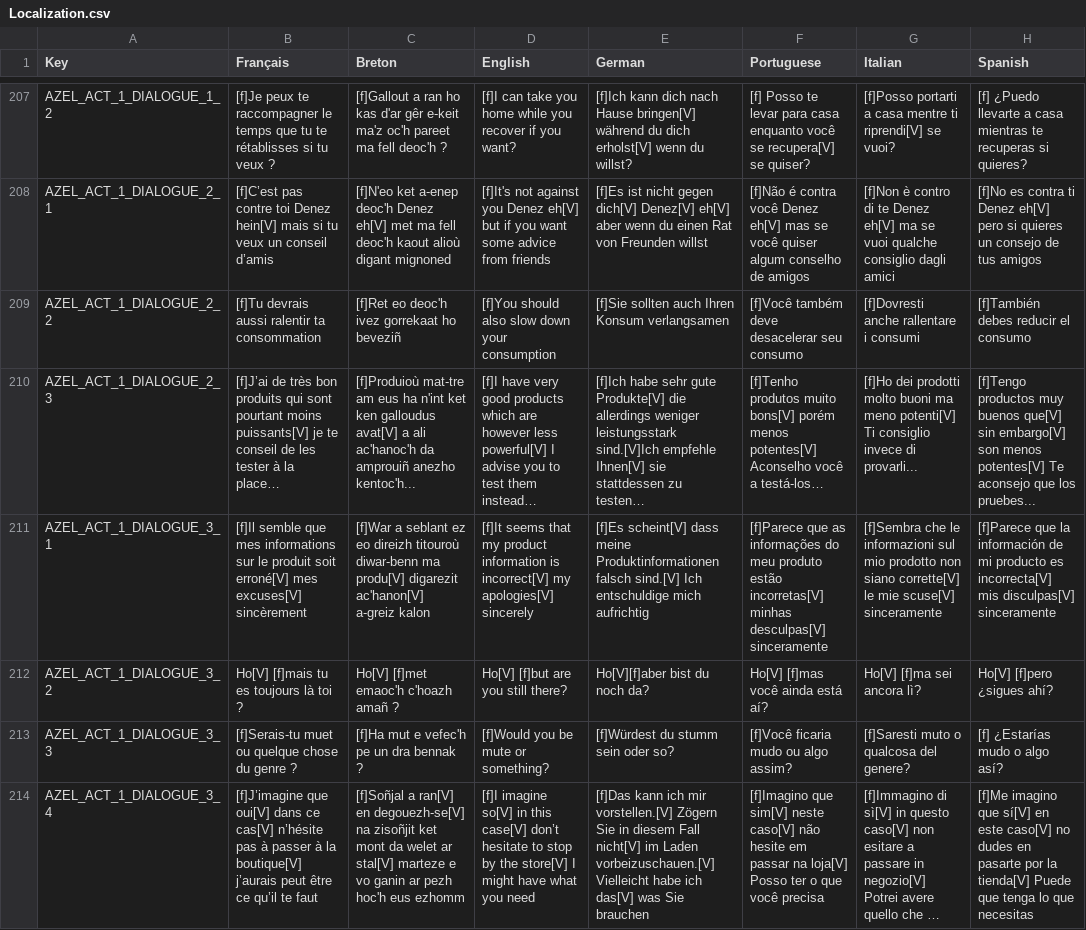
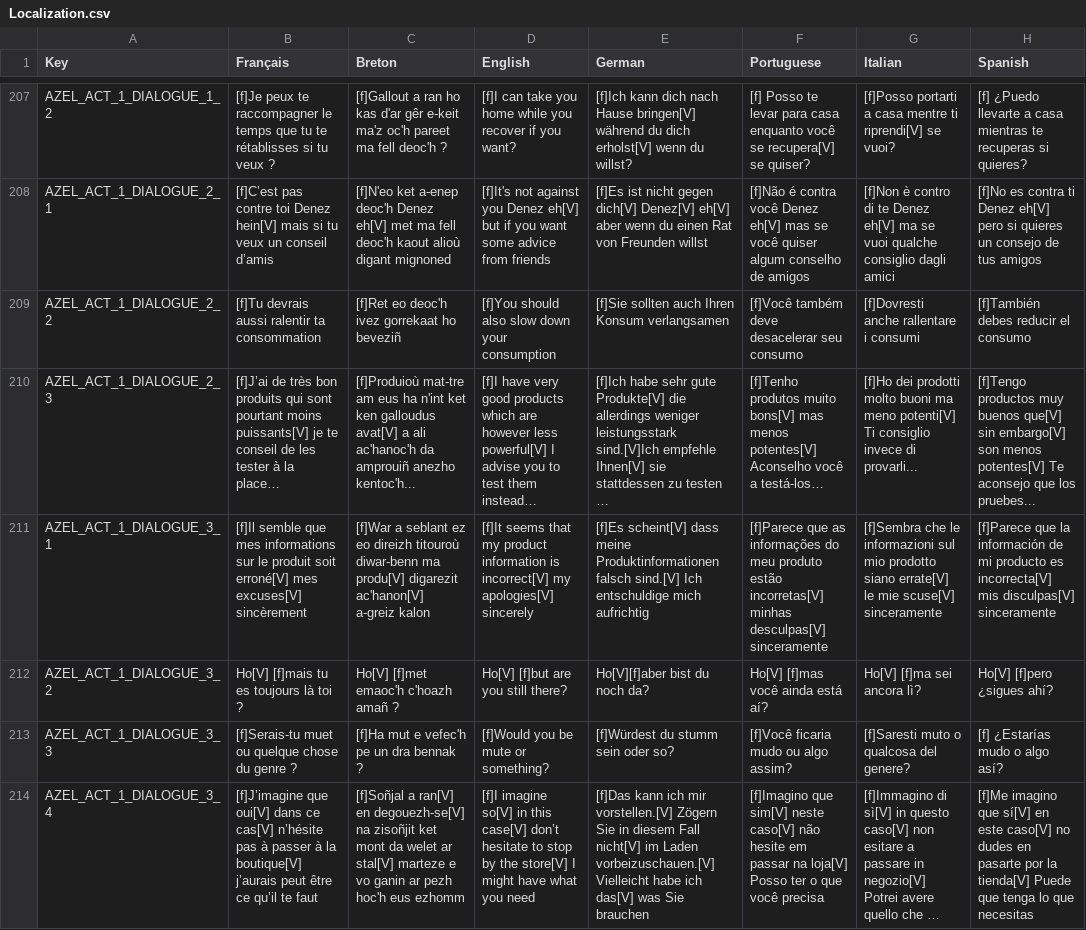
Before and after one commit to Polissages-de-Couilles/Reflets-Oublies, a CSV file: Assets/Resources/Localization.csv, drawn as a sheet; only a part is shown, gaps mark what is left out; long unchanged cells end in …; the diff covers the shown part only; the diff names each change by its address in the sheet, - before the commit and + after, or states it on an @@ line.

```diff
--- a/Assets/Resources/Localization.csv
+++ b/Assets/Resources/Localization.csv
-E210 (German): …stattdessen zu testen…
+E210 (German): …stattdessen zu testen …
-F210 (Portuguese): …muito bons[V] porém menos potentes[V]…
+F210 (Portuguese): …muito bons[V] mas menos potentes[V]…
-G211 (Italian): …mio prodotto non siano corrette[V] le mie…
+G211 (Italian): …mio prodotto siano errate[V] le mie…
```
Also changed, not shown: 42 edited cells elsewhere in this file, 1 other file.
